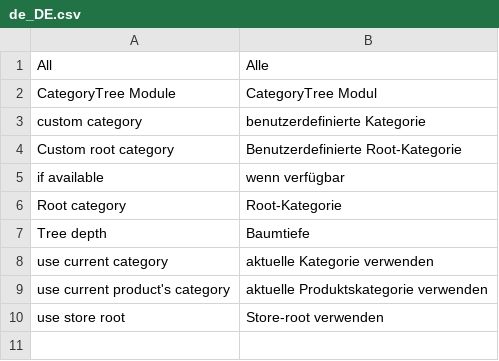
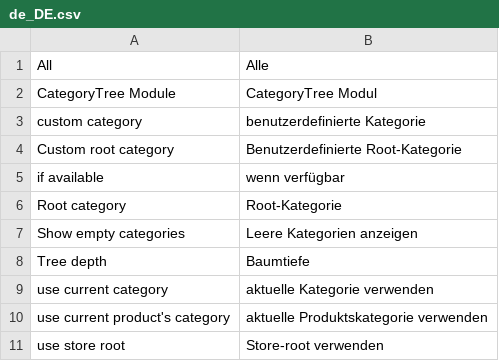
Before and after one commit to TheB3Rt0z/mag2, a CSV file: app/code/Iways/CategoryTree/i18n/de_DE.csv, drawn as a sheet; the diff names each change by its address in the sheet, - before the commit and + after, or states it on an @@ line.

```diff
--- a/app/code/Iways/CategoryTree/i18n/de_DE.csv
+++ b/app/code/Iways/CategoryTree/i18n/de_DE.csv
+row 7: Show empty categories | Leere Kategorien anzeigen
```
Also changed, not shown: 26 other files.
